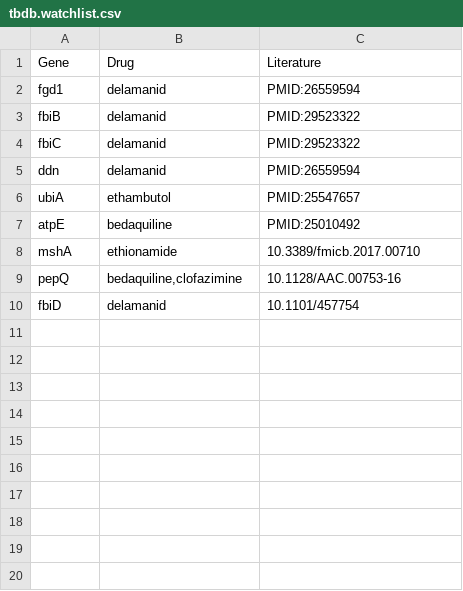
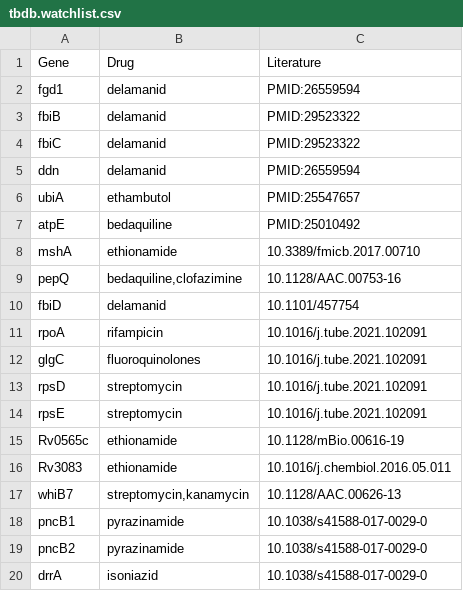
Before and after one commit to jodyphelan/tbdb, a CSV file: tbdb.watchlist.csv, drawn as a sheet.

Commit message:
update watchlist

```diff
--- a/tbdb.watchlist.csv
+++ b/tbdb.watchlist.csv
@@ -10 +10,11 @@ pepQ,"bedaquiline,clofazimine",10.1128/AAC.00753-16
 fbiD,delamanid,10.1101/457754
+rpoA,rifampicin,10.1016/j.tube.2021.102091
+glgC,fluoroquinolones,10.1016/j.tube.2021.102091
+rpsD,streptomycin,10.1016/j.tube.2021.102091
+rpsE,streptomycin,10.1016/j.tube.2021.102091
+Rv0565c,ethionamide,10.1128/mBio.00616-19
+Rv3083,ethionamide,10.1016/j.chembiol.2016.05.011
+whiB7,"streptomycin,kanamycin",10.1128/AAC.00626-13
+pncB1,pyrazinamide,10.1038/s41588-017-0029-0
+pncB2,pyrazinamide,10.1038/s41588-017-0029-0
+drrA,isoniazid,10.1038/s41588-017-0029-0
```
